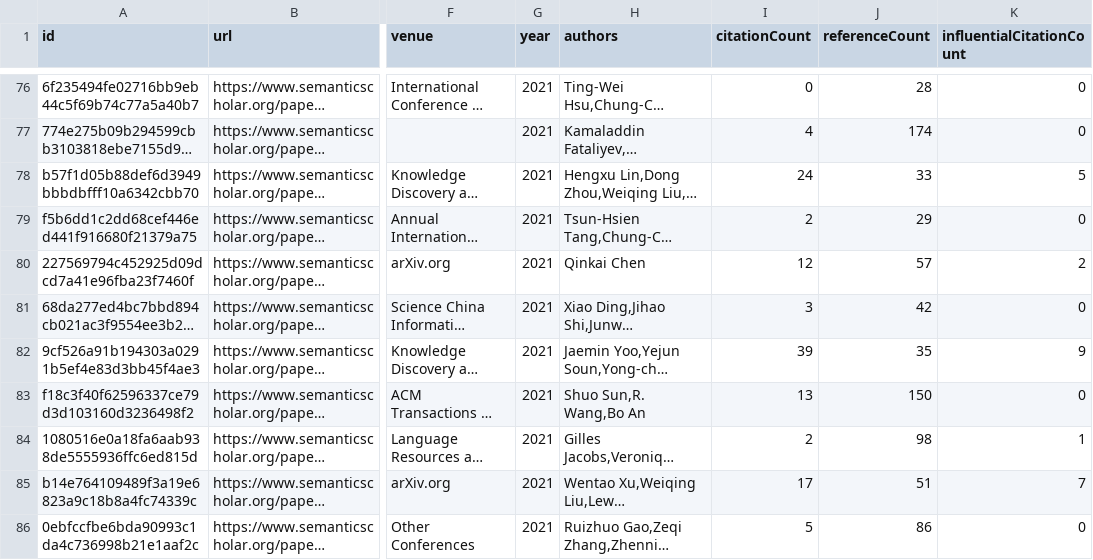
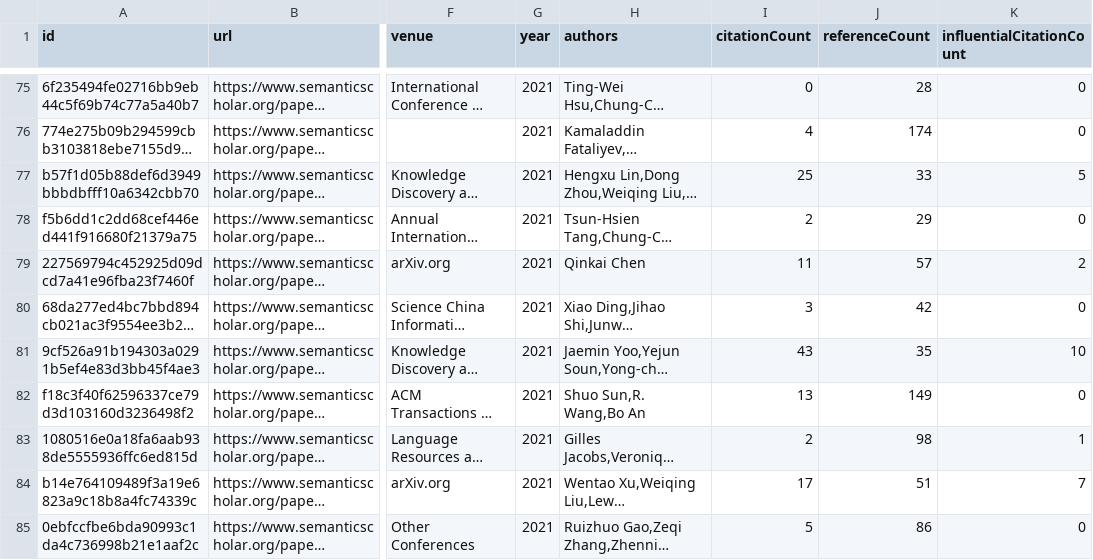
Before and after one commit to avi-jit/memestock-lit-review, a CSV file: data/candidatePapers.csv, drawn as a sheet; only a part is shown, gaps mark what is left out; long unchanged cells end in …; addresses are those after the commit; the diff covers the shown part only; the diff names each change by its address in the sheet, - before the commit and + after, or states it on an @@ line.

```diff
--- a/data/candidatePapers.csv
+++ b/data/candidatePapers.csv
-I77 (citationCount): 24
+I77 (citationCount): 25
-I79 (citationCount): 12
+I79 (citationCount): 11
-I81 (citationCount): 39
+I81 (citationCount): 43
-K81 (influentialCitationCount): 9
+K81 (influentialCitationCount): 10
-J82 (referenceCount): 150
+J82 (referenceCount): 149
```
Also changed, not shown: 2 added rows, 2 removed rows, 1 moved row and 33 edited cells elsewhere in this file, 2 other files.
